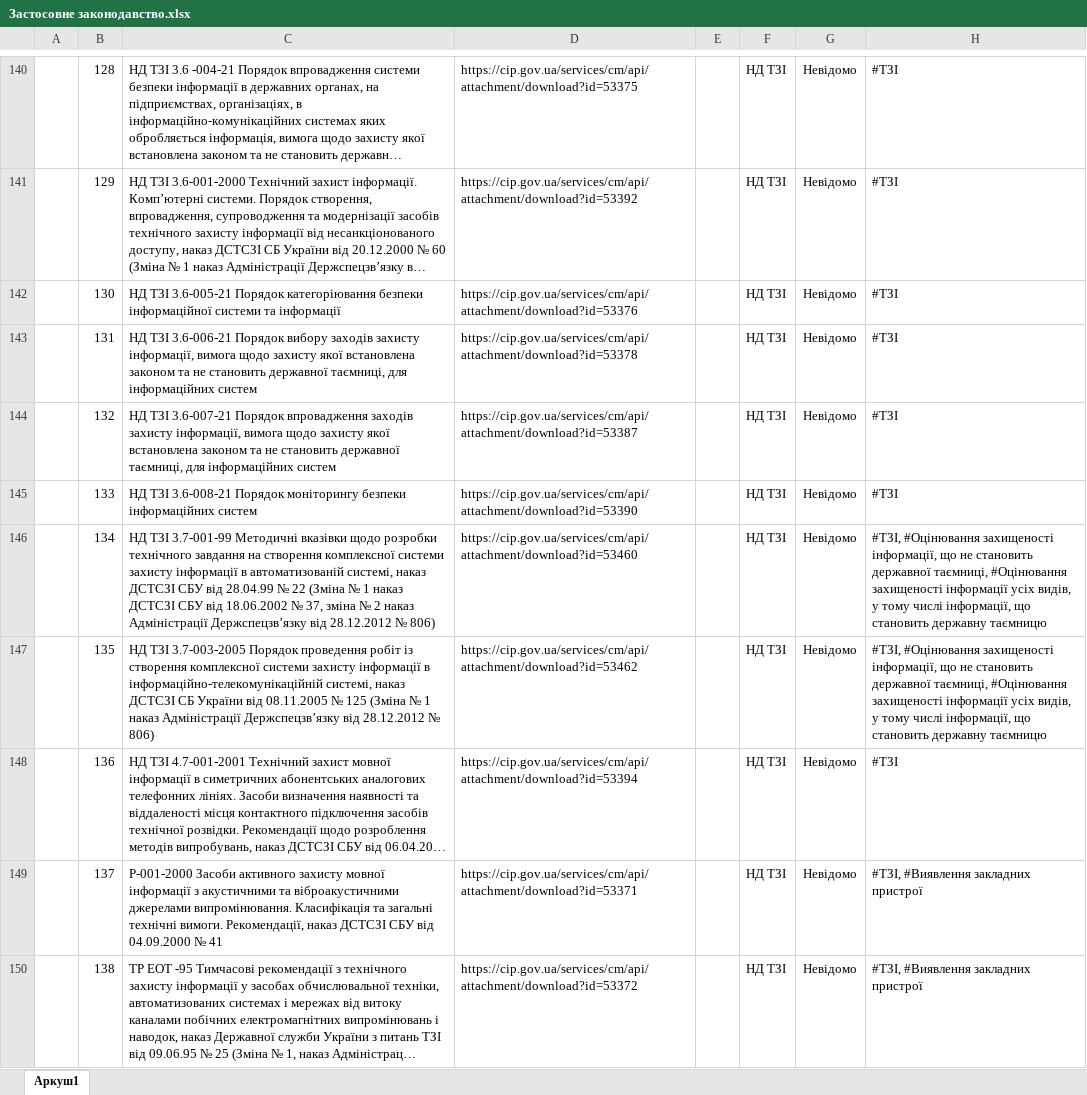
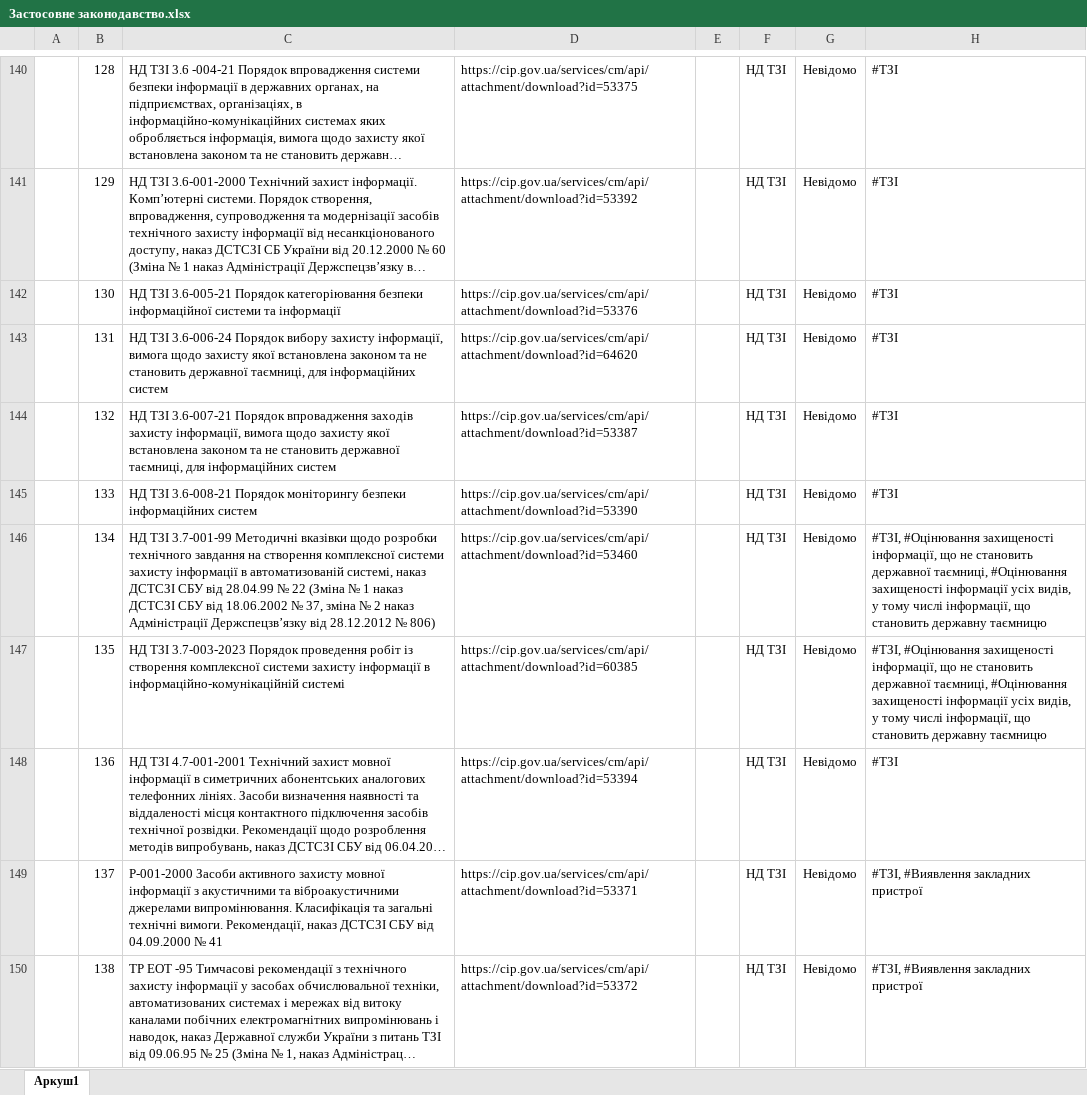
Before and after one commit to Ivan-Gokin/proyekt-1414, an Excel workbook: Застосовне законодавство.xlsx, sheet Аркуш1, drawn as a sheet; only a part is shown, gaps mark what is left out; long unchanged cells end in …; values as stored, in another font and other column widths than the file's, no borders; conditional formats and table styles not drawn; the diff covers the shown part only; the diff names each change by its address in the sheet, - before the commit and + after, or states it on an @@ line.

Commit message:
Add files via upload
Зафіксував оновлення:
- НД ТЗІ 3.6-006-21->НД ТЗІ 3.6-006-24
- НД ТЗІ 3.7-003-2005->НД ТЗІ 3.7-003-2023
Додав:
- Наказ Адміністрації Держспецзв’язку від 24.06.2024 № 317 «Про визначення Базового профілю безпеки інформації»
- Наказ Адміністрації Держспецзв’язку від 30.04.2024 № 228 «Про затвердження Вимог до аудиторів інформаційної безпеки на об’єктах критичної інфраструктури та порядку їх атестації (переатестації)»

```diff
--- a/Застосовне законодавство.xlsx (sheet Аркуш1)
+++ b/Застосовне законодавство.xlsx (sheet Аркуш1)
-C143: НД ТЗІ 3.6-006-21 Порядок вибору заходів захисту інформації,…
+C143: НД ТЗІ 3.6-006-24 Порядок вибору захисту інформації,…
-D143: https://cip.gov.ua/services/cm/api/attachment/download?id=53378
+D143: https://cip.gov.ua/services/cm/api/attachment/download?id=64620
-C147: НД ТЗІ 3.7-003-2005 Порядок проведення робіт із створення комплексної системи захисту інформації в інформаційно-телекомунікаційній системі, наказ ДСТСЗІ СБ України від 08.11.2005 № 125 (Зміна № 1 наказ Адміністрації Держспецзв’язку від 28.12.2012 № 806)
+C147: НД ТЗІ 3.7-003-2023 Порядок проведення робіт із створення комплексної системи захисту інформації в інформаційно-комунікаційній системі
-D147: https://cip.gov.ua/services/cm/api/attachment/download?id=53462
+D147: https://cip.gov.ua/services/cm/api/attachment/download?id=60385
```
Also changed, not shown: 2 added rows elsewhere in this sheet.
